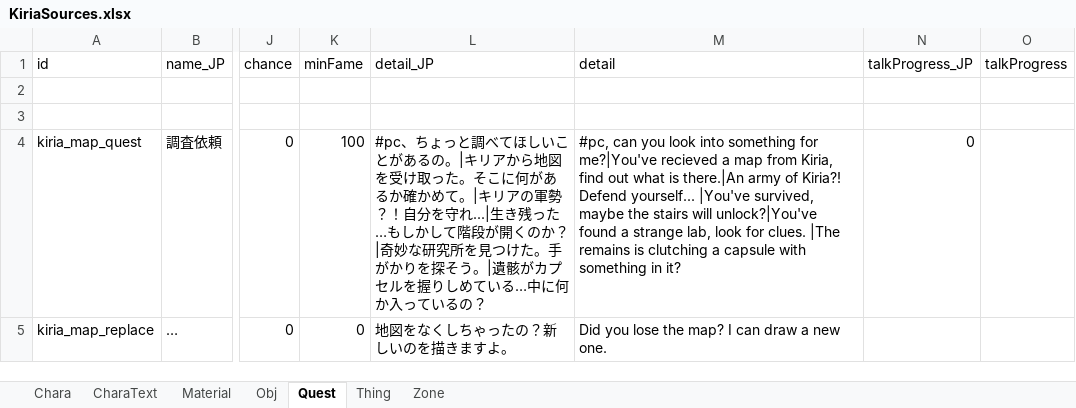
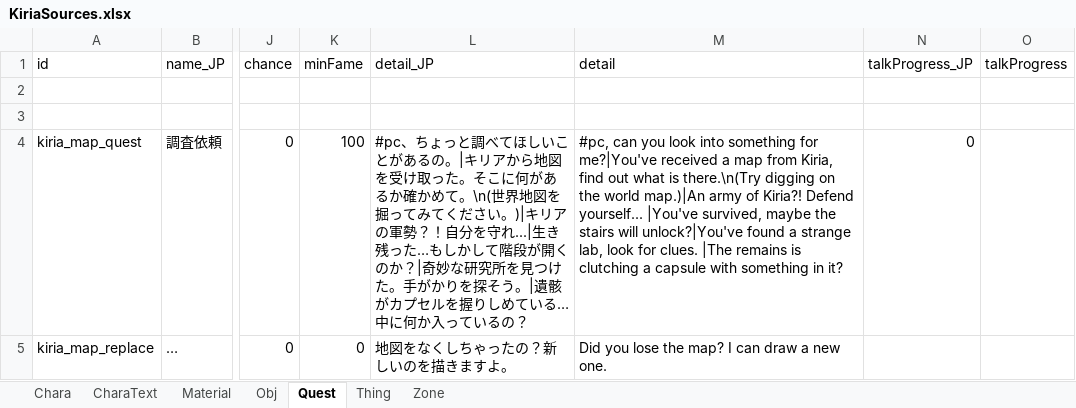
Before and after one commit to RyozuK/KiriaDLC, an Excel workbook: resources/LangMod/JP/KiriaSources.xlsx, sheet Quest, drawn as a sheet; only a part is shown, gaps mark what is left out; values as stored, in another font and other column widths than the file's, no borders; the diff names each change by its address in the sheet, - before the commit and + after, or states it on an @@ line.

Commit message:
Spelling mistakes/digging hint

```diff
--- a/resources/LangMod/JP/KiriaSources.xlsx (sheet Quest)
+++ b/resources/LangMod/JP/KiriaSources.xlsx (sheet Quest)
-L4 (detail_JP): …かめて。|キリアの…
+L4 (detail_JP): …かめて。\n(世界地図を掘ってみてください。)|キリアの…
-M4 (detail): …for me?|You've recieved a map from Kiria, find out what is there.|An army of…
+M4 (detail): …for me?|You've received a map from Kiria, find out what is there.\n(Try digging on the world map.)|An army of…
```
Also changed, not shown: resources/LangMod/CN/KiriaSources.xlsx, resources/LangMod/EN/KiriaSources.xlsx, 2 other files.
